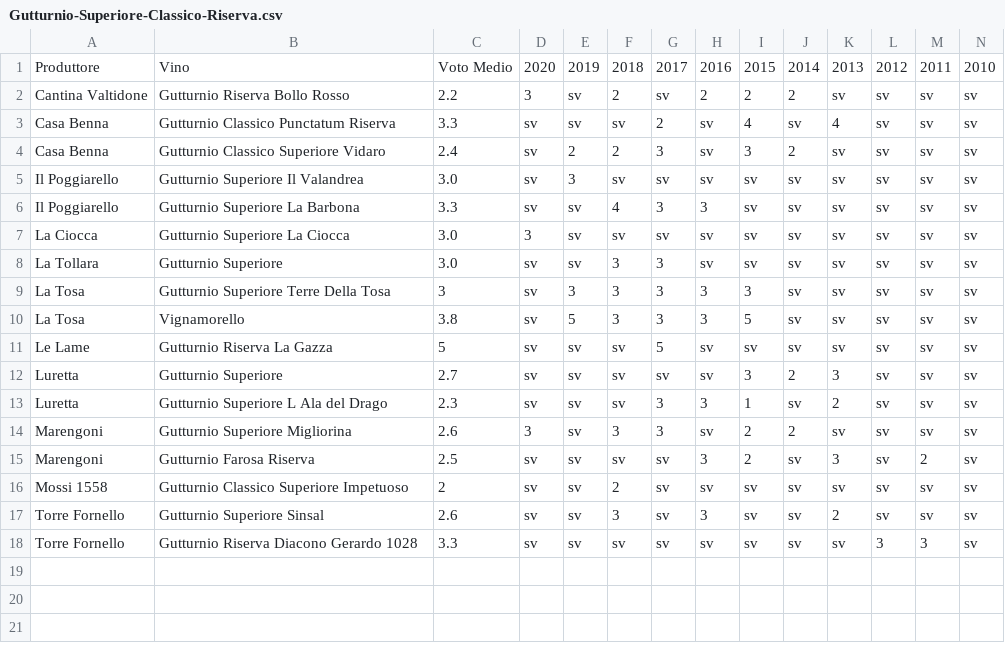
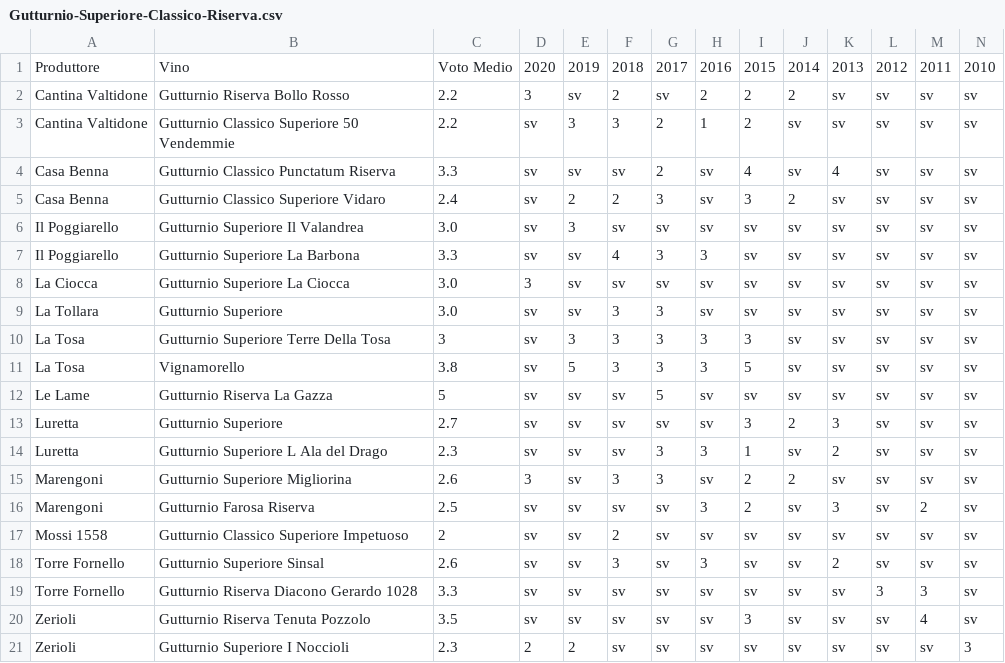
Before and after one commit to dev-crumbs/vinopedia, a CSV file: denominazioni/Italia/Emilia/DOC-Gutturnio/Gutturnio-Superiore-Classico-Riserva.csv, drawn as a sheet; only a part is shown; rows hold the shown columns only; the diff names each change by its address in the sheet, - before the commit and + after, or states it on an @@ line.

```diff
--- a/denominazioni/Italia/Emilia/DOC-Gutturnio/Gutturnio-Superiore-Classico-Riserva.csv
+++ b/denominazioni/Italia/Emilia/DOC-Gutturnio/Gutturnio-Superiore-Classico-Riserva.csv
+row 3: Cantina Valtidone | Gutturnio Classico Superiore 50 Vendemmie | 2.2 | sv | 3 | 3 | 2 | 1 | 2 | sv | sv | sv | sv | sv
+row 20: Zerioli | Gutturnio Riserva Tenuta Pozzolo | 3.5 | sv | sv | sv | sv | sv | 3 | sv | sv | sv | 4 | sv
+row 21: Zerioli | Gutturnio Superiore I Noccioli | 2.3 | 2 | 2 | sv | sv | sv | sv | sv | sv | sv | sv | 3
```
Also changed, not shown: 15 other files.
